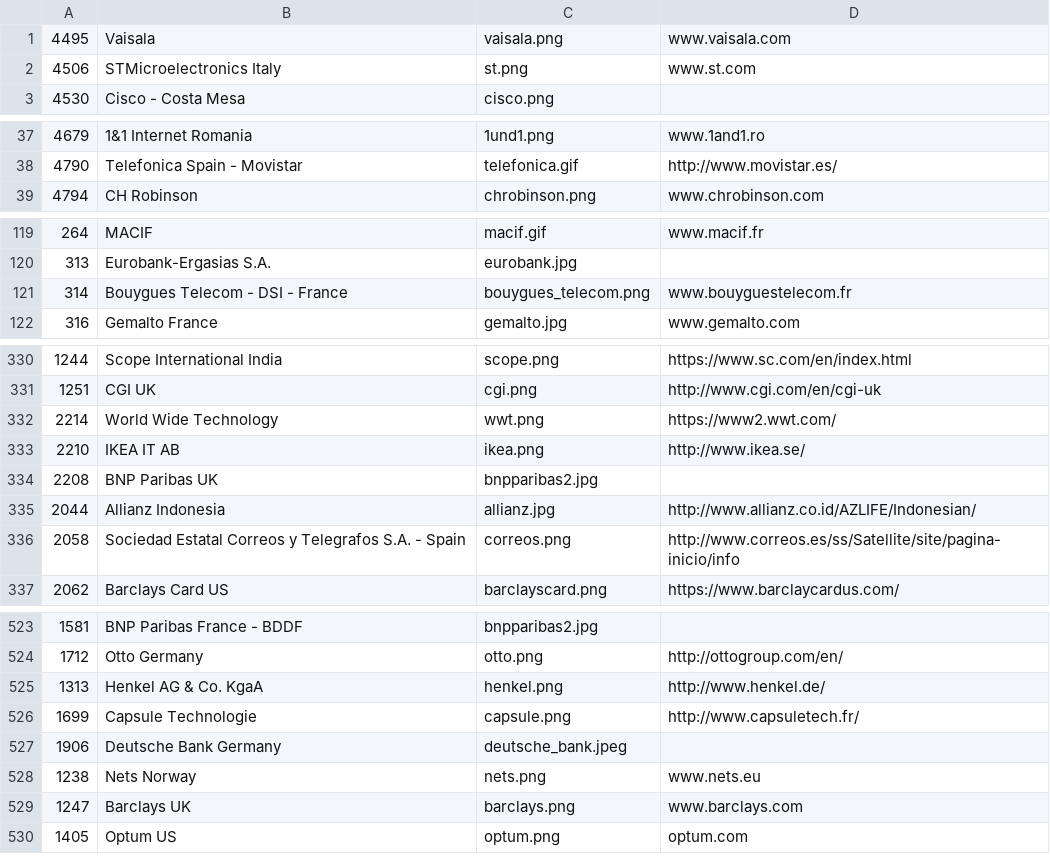
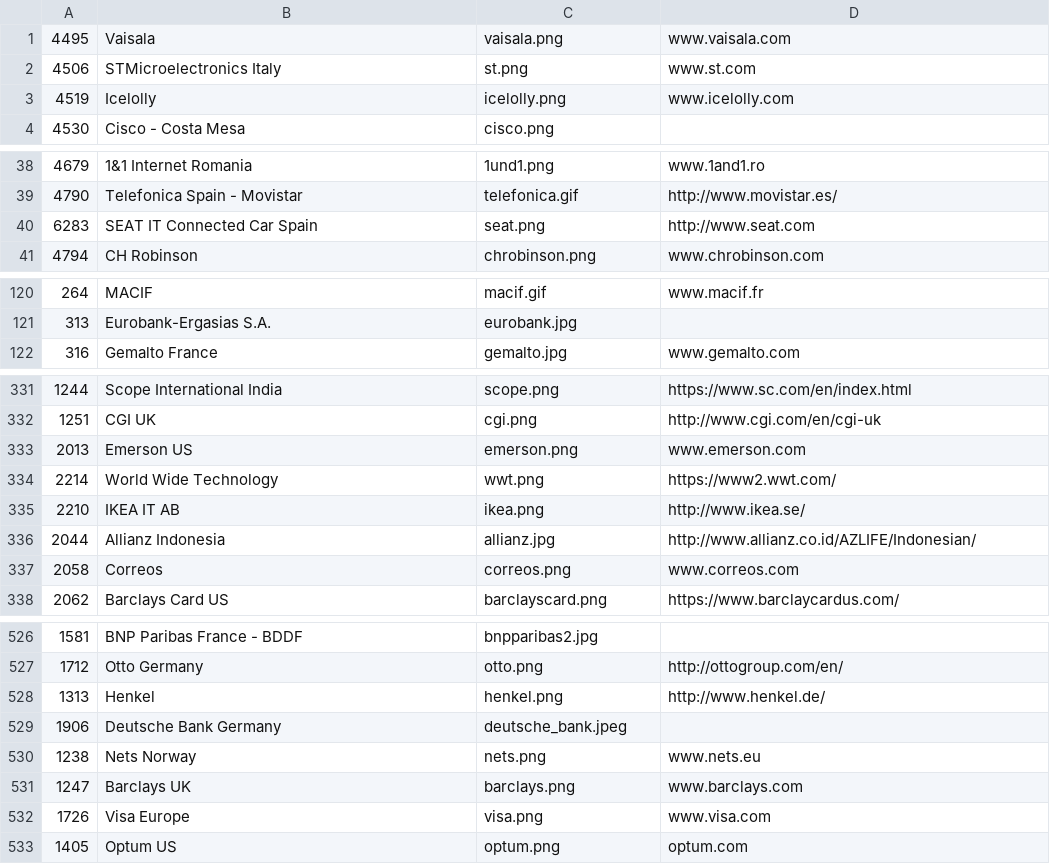
Before and after one commit to SonarSource/websites, a CSV file: _scripts/logos.csv, drawn as a sheet; only a part is shown, gaps mark what is left out; the diff covers the shown part only.

Commit message:
new logos

```diff
--- a/_scripts/logos.csv
+++ b/_scripts/logos.csv
@@ -2,2 +2,3 @@
 "4506","STMicroelectronics Italy","st.png","www.st.com"
+"4519","Icelolly","icelolly.png","www.icelolly.com"
 "4530","Cisco - Costa Mesa","cisco.png",""
@@ -38,2 +39,3 @@
 "4790","Telefonica Spain - Movistar","telefonica.gif","http://www.movistar.es/"
+"6283","SEAT IT Connected Car Spain","seat.png","http://www.seat.com"
 "4794","CH Robinson","chrobinson.png","www.chrobinson.com"
@@ -120,3 +121,2 @@
 "313","Eurobank-Ergasias S.A.","eurobank.jpg",""
-"314","Bouygues Telecom - DSI - France","bouygues_telecom.png","www.bouyguestelecom.fr"
 "316","Gemalto France","gemalto.jpg","www.gemalto.com"
@@ -331,7 +332,7 @@
 "1251","CGI UK","cgi.png","http://www.cgi.com/en/cgi-uk"
+"2013","Emerson US","emerson.png","www.emerson.com"
 "2214","World Wide Technology","wwt.png","https://www2.wwt.com/"
 "2210","IKEA IT AB","ikea.png","http://www.ikea.se/"
-"2208","BNP Paribas UK","bnpparibas2.jpg",""
 "2044","Allianz Indonesia","allianz.jpg","http://www.allianz.co.id/AZLIFE/Indonesian/"
-"2058","Sociedad Estatal Correos y Telegrafos S.A. - Spain","correos.png","http://www.correos.es/ss/Satellite/site/pagina-inicio/info"
+"2058","Correos","correos.png","www.correos.com"
 "2062","Barclays Card US","barclayscard.png","https://www.barclaycardus.com/"
@@ -524,4 +527,3 @@
 "1712","Otto Germany","otto.png","http://ottogroup.com/en/"
-"1313","Henkel AG & Co. KgaA","henkel.png","http://www.henkel.de/"
-"1699","Capsule Technologie","capsule.png","http://www.capsuletech.fr/"
+"1313","Henkel","henkel.png","http://www.henkel.de/"
 "1906","Deutsche Bank Germany","deutsche_bank.jpeg",""
@@ -529,2 +531,3 @@
 "1247","Barclays UK","barclays.png","www.barclays.com"
+"1726","Visa Europe","visa.png","www.visa.com"
 "1405","Optum US","optum.png","optum.com"
```
Also changed, not shown: 7 added rows, 6 removed rows and 17 edited cells elsewhere in this file, 8 other files.
